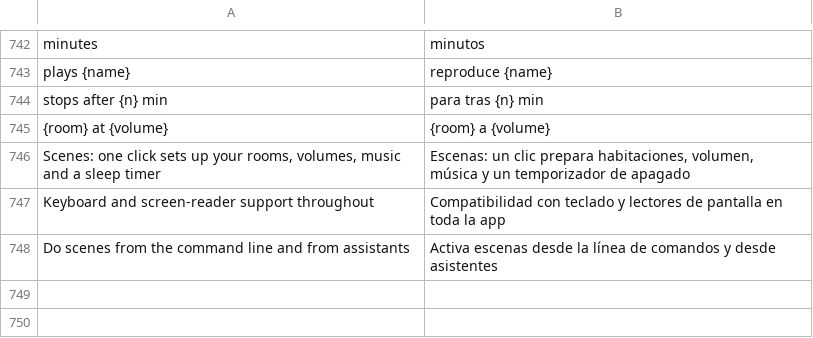
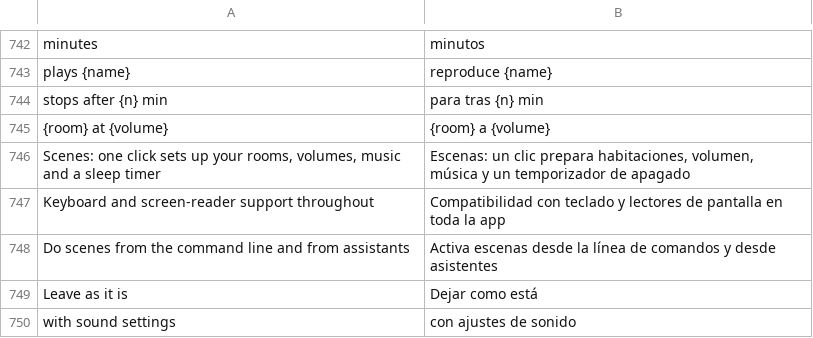
Before and after one commit to ChrispyGee/Roomtone, a TSV file: locales/es.tsv, drawn as a sheet; only a part is shown, gaps mark what is left out.

```diff
--- a/locales/es.tsv
+++ b/locales/es.tsv
@@ -748 +748,3 @@ Keyboard and screen-reader support throughout	Compatibilidad con teclado y lecto
 Do scenes from the command line and from assistants	Activa escenas desde la línea de comandos y desde asistentes
+Leave as it is	Dejar como está
+with sound settings	con ajustes de sonido
```
Also changed, not shown: locales/de.tsv, locales/fr.tsv, 11 other files.
